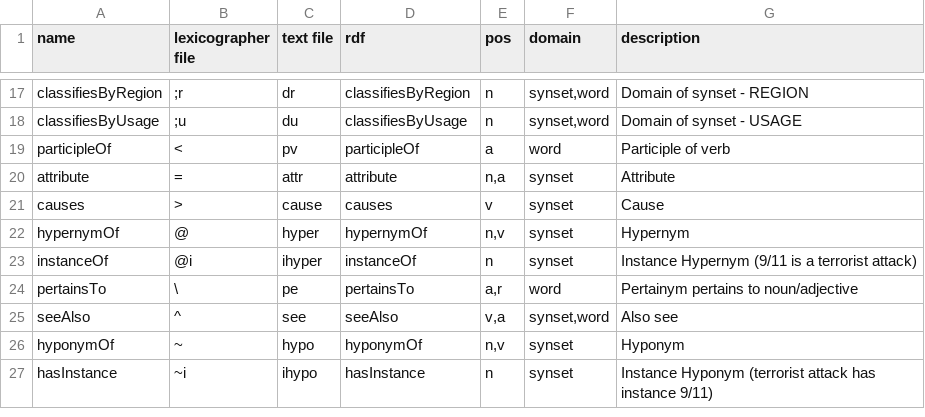
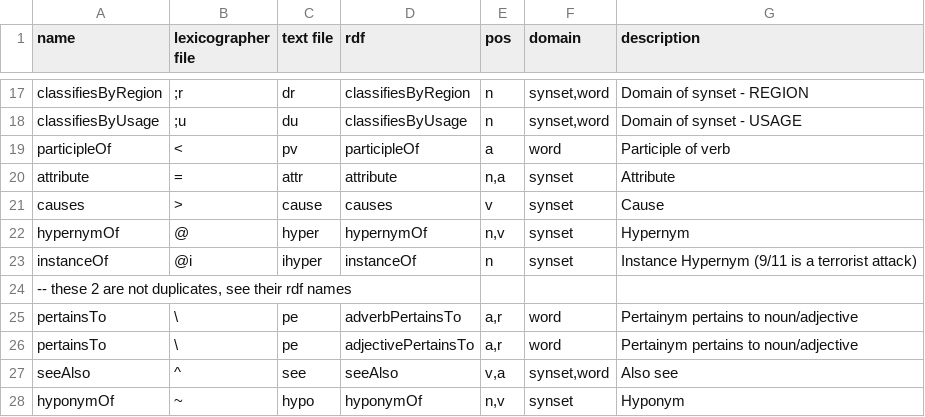
Before and after one commit to own-pt/mill, a TSV file: relations.tsv, drawn as a sheet; only a part is shown, gaps mark what is left out; the shorter side is filled out with more unchanged rows.

Commit message:
* include pertainyms in conversion
* fix bug in validation of several lexfiles

* wn2text.py

- use global variables
- use rdf names from config files, not canonic names

```diff
--- a/relations.tsv
+++ b/relations.tsv
@@ -23,3 +23,5 @@ hypernymOf	@	hyper	hypernymOf	n,v	synset	Hypernym
 instanceOf	@i	ihyper	instanceOf	n	synset	Instance Hypernym (9/11 is a terrorist attack)
-pertainsTo	\	pe	pertainsTo	a,r	word	Pertainym pertains to noun/adjective
+-- these 2 are not duplicates, see their rdf names
+pertainsTo	\	pe	adverbPertainsTo	a,r	word	Pertainym pertains to noun/adjective
+pertainsTo	\	pe	adjectivePertainsTo	a,r	word	Pertainym pertains to noun/adjective
 seeAlso	^	see	seeAlso	v,a	synset,word	Also see
```
Also changed, not shown: 4 other files.
